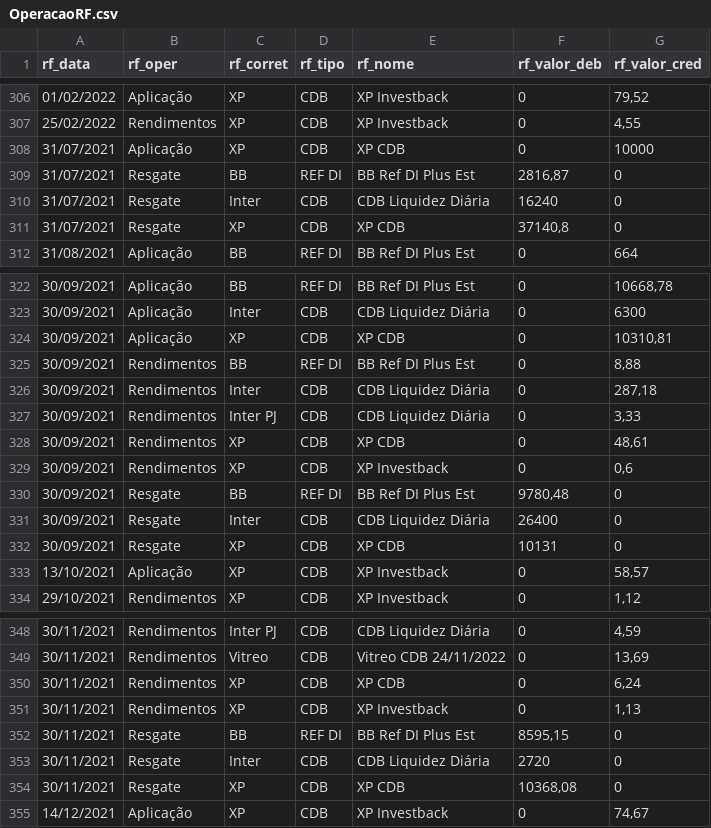
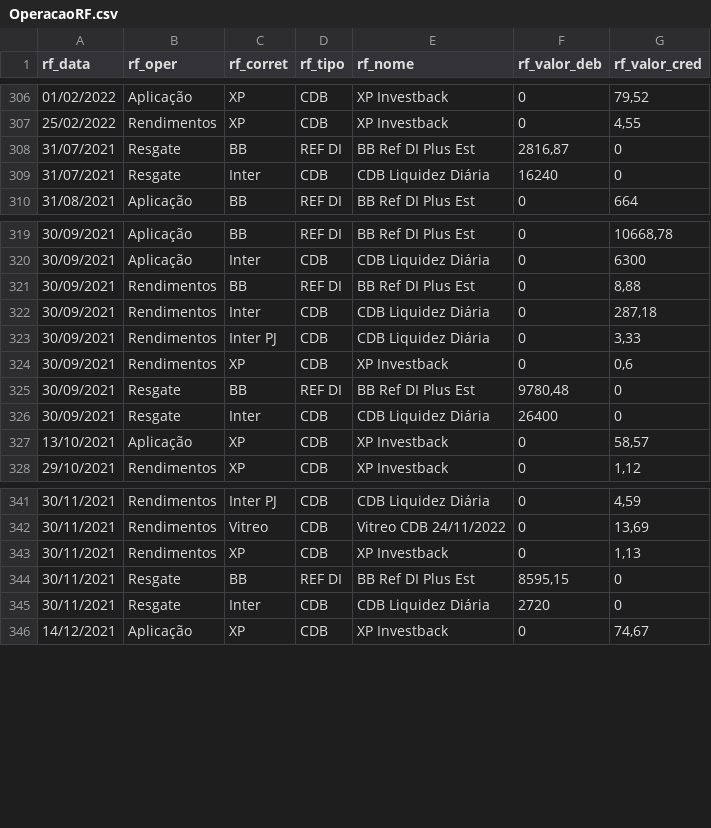
Before and after one commit to renatosts/sql_test, a CSV file: CSV/OperacaoRF.csv, drawn as a sheet; only a part is shown, gaps mark what is left out; the diff covers the shown part only.

Commit message:
Processamento 04/03/2022

```diff
--- a/CSV/OperacaoRF.csv
+++ b/CSV/OperacaoRF.csv
@@ -307,6 +307,4 @@ rf_data;rf_oper;rf_corret;rf_tipo;rf_nome;rf_valor_deb;rf_valor_cred
 25/02/2022;Rendimentos;XP;CDB;XP Investback;0;4,55
-31/07/2021;Aplicação;XP;CDB;XP CDB;0;10000
 31/07/2021;Resgate;BB;REF DI;BB Ref DI Plus Est;2816,87;0
 31/07/2021;Resgate;Inter;CDB;CDB Liquidez Diária;16240;0
-31/07/2021;Resgate;XP;CDB;XP CDB;37140,8;0
 31/08/2021;Aplicação;BB;REF DI;BB Ref DI Plus Est;0;664
@@ -323,3 +320,2 @@ rf_data;rf_oper;rf_corret;rf_tipo;rf_nome;rf_valor_deb;rf_valor_cred
 30/09/2021;Aplicação;Inter;CDB;CDB Liquidez Diária;0;6300
-30/09/2021;Aplicação;XP;CDB;XP CDB;0;10310,81
 30/09/2021;Rendimentos;BB;REF DI;BB Ref DI Plus Est;0;8,88
@@ -327,3 +323,2 @@ rf_data;rf_oper;rf_corret;rf_tipo;rf_nome;rf_valor_deb;rf_valor_cred
 30/09/2021;Rendimentos;Inter PJ;CDB;CDB Liquidez Diária;0;3,33
-30/09/2021;Rendimentos;XP;CDB;XP CDB;0;48,61
 30/09/2021;Rendimentos;XP;CDB;XP Investback;0;0,6
@@ -331,3 +326,2 @@ rf_data;rf_oper;rf_corret;rf_tipo;rf_nome;rf_valor_deb;rf_valor_cred
 30/09/2021;Resgate;Inter;CDB;CDB Liquidez Diária;26400;0
-30/09/2021;Resgate;XP;CDB;XP CDB;10131;0
 13/10/2021;Aplicação;XP;CDB;XP Investback;0;58,57
@@ -349,3 +342,2 @@ rf_data;rf_oper;rf_corret;rf_tipo;rf_nome;rf_valor_deb;rf_valor_cred
 30/11/2021;Rendimentos;Vitreo;CDB;Vitreo CDB 24/11/2022;0;13,69
-30/11/2021;Rendimentos;XP;CDB;XP CDB;0;6,24
 30/11/2021;Rendimentos;XP;CDB;XP Investback;0;1,13
@@ -353,3 +345,2 @@ rf_data;rf_oper;rf_corret;rf_tipo;rf_nome;rf_valor_deb;rf_valor_cred
 30/11/2021;Resgate;Inter;CDB;CDB Liquidez Diária;2720;0
-30/11/2021;Resgate;XP;CDB;XP CDB;10368,08;0
 14/12/2021;Aplicação;XP;CDB;XP Investback;0;74,67
```
Also changed, not shown: 2 removed rows elsewhere in this file.
